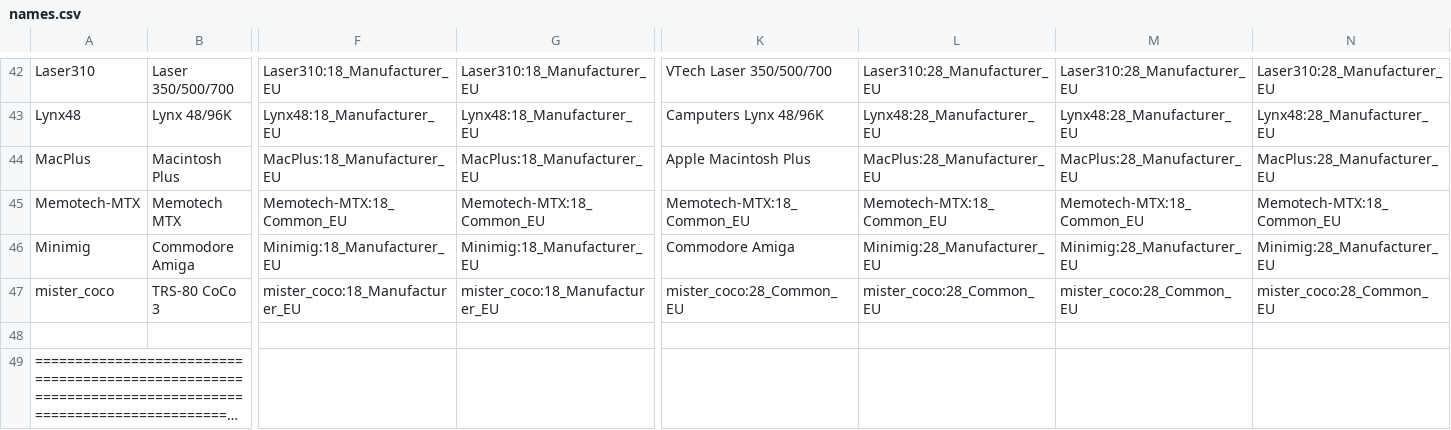
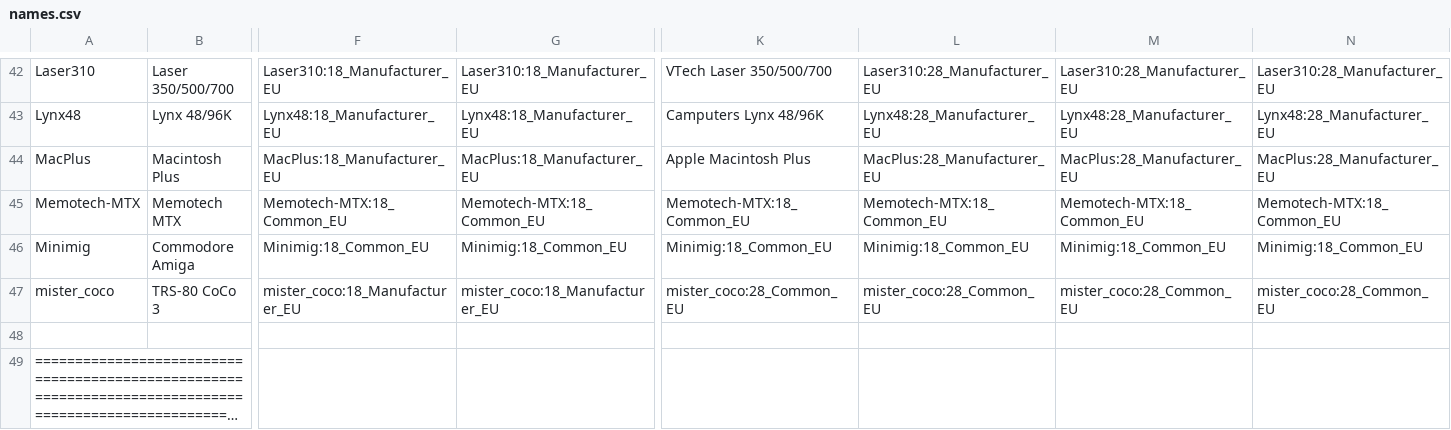
Before and after one commit to ThreepwoodLeBrush/Names_MiSTer, a CSV file: names.csv, drawn as a sheet; only a part is shown, gaps mark what is left out; long unchanged cells end in …; the diff names each change by its address in the sheet, - before the commit and + after, or states it on an @@ line.

```diff
--- a/names.csv
+++ b/names.csv
-F46: Minimig:18_Manufacturer_EU
+F46: Minimig:18_Common_EU
-G46: Minimig:18_Manufacturer_EU
+G46: Minimig:18_Common_EU
-K46: Commodore Amiga
+K46: Minimig:18_Common_EU
-L46: Minimig:28_Manufacturer_EU
+L46: Minimig:18_Common_EU
-M46: Minimig:28_Manufacturer_EU
+M46: Minimig:18_Common_EU
-N46: Minimig:28_Manufacturer_EU
+N46: Minimig:18_Common_EU
```
Also changed, not shown: 9 other files.
